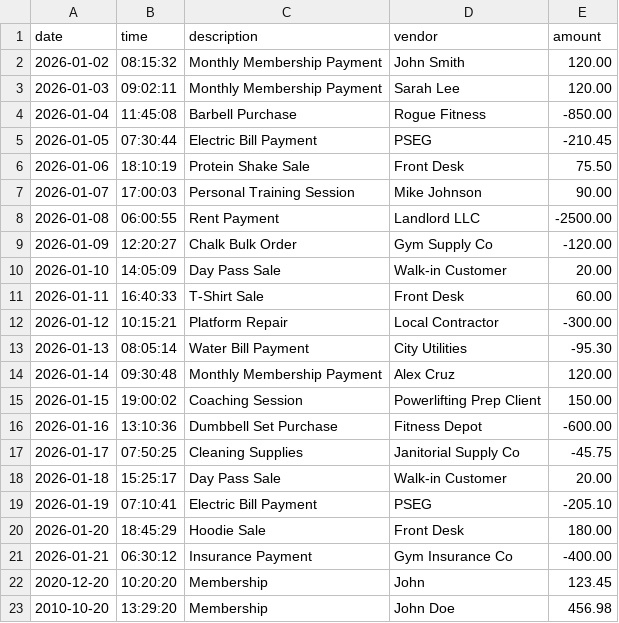
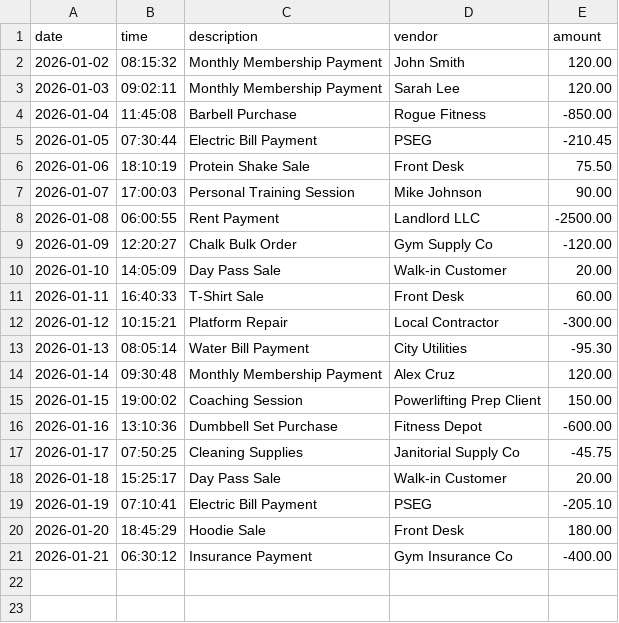
Before and after one commit to pmvroque15/capstone-1, a CSV file: src/main/resources/transactions.csv, drawn as a sheet; the diff names each change by its address in the sheet, - before the commit and + after, or states it on an @@ line.

```diff
--- a/src/main/resources/transactions.csv
+++ b/src/main/resources/transactions.csv
-row 22: 2020-12-20 | 10:20:20 | Membership | John | 123.45
-row 23: 2010-10-20 | 13:29:20 | Membership | John Doe | 456.98
```
Also changed, not shown: 1 other file.
